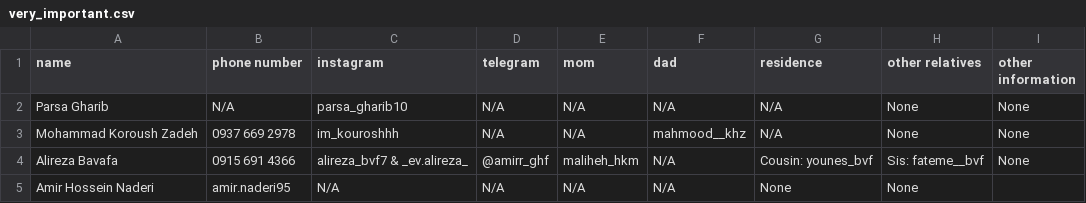
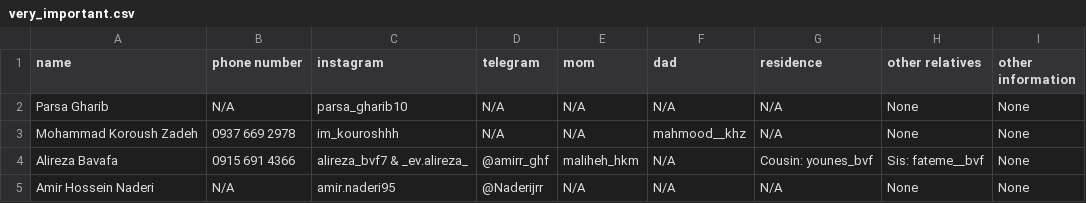
Before and after one commit to Maploop/DataCenter, a CSV file: very_important.csv, drawn as a sheet.

Commit message:
Update very_important.csv

```diff
--- a/very_important.csv
+++ b/very_important.csv
@@ -4,2 +4,2 @@ Mohammad Koroush Zadeh,0937 669 2978,im_kouroshhh,N/A,N/A,mahmood__khz,N/A,None,
 Alireza Bavafa,0915 691 4366,alireza_bvf7 & _ev.alireza_,@amirr_ghf,maliheh_hkm,N/A,Cousin: younes_bvf, Sis: fateme__bvf,None
-Amir Hossein Naderi,amir.naderi95,N/A,N/A,N/A,N/A,None,None
+Amir Hossein Naderi,N/A,amir.naderi95,@Naderijrr,N/A,N/A,N/A,None,None
```
